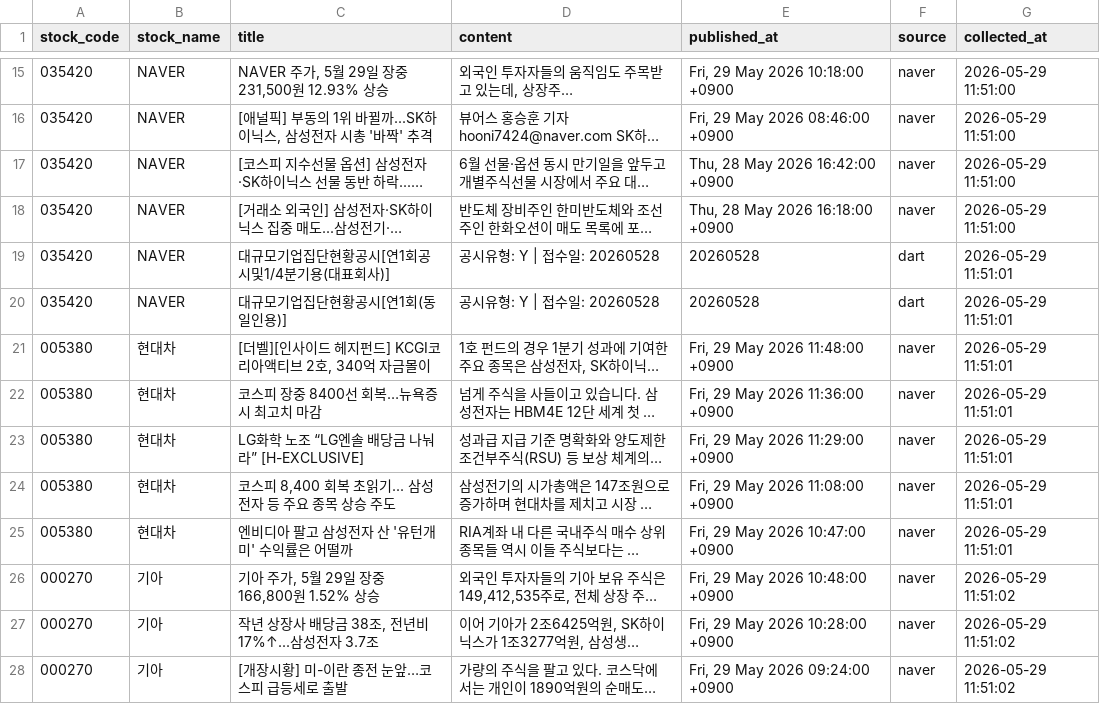
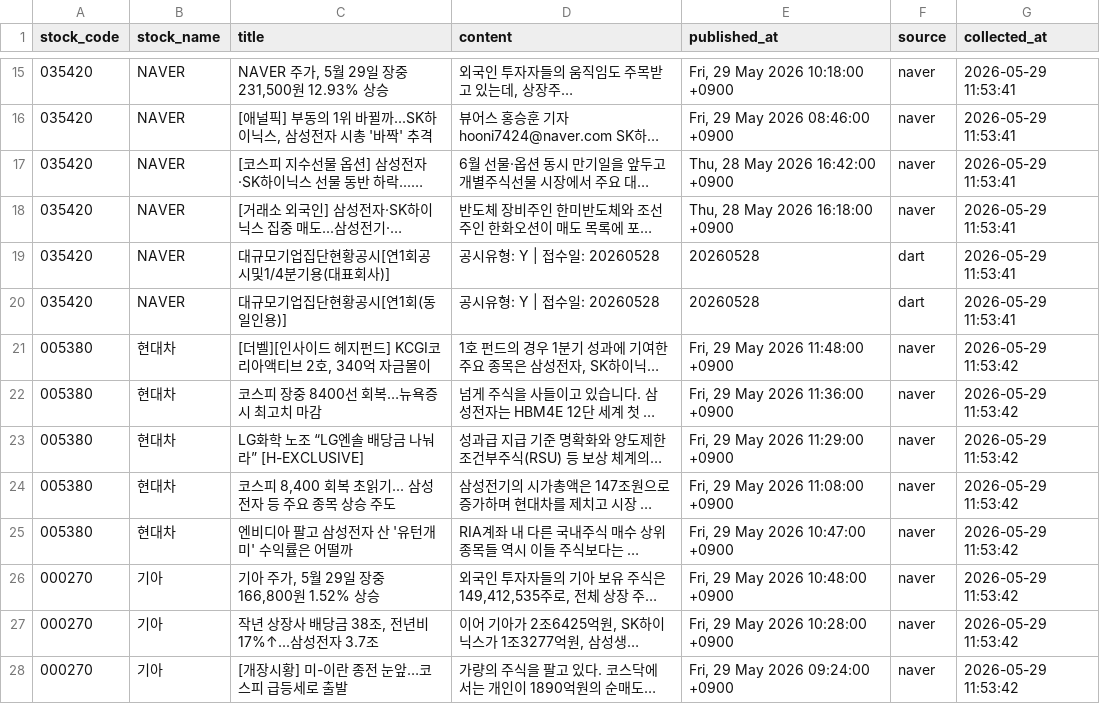
Before and after one commit to jwdebbie/quant-ai-server, a CSV file: data/news_articles.csv, drawn as a sheet; only a part is shown, gaps mark what is left out; long unchanged cells end in …; the diff covers the shown part only; the diff names each change by its address in the sheet, - before the commit and + after, or states it on an @@ line.

```diff
--- a/data/news_articles.csv
+++ b/data/news_articles.csv
-G15:G18 (collected_at): 2026-05-29 11:51:00
+G15:G18 (collected_at): 2026-05-29 11:53:41
-G19:G20 (collected_at): 2026-05-29 11:51:01
+G19:G20 (collected_at): 2026-05-29 11:53:41
-G21:G25 (collected_at): 2026-05-29 11:51:01
+G21:G25 (collected_at): 2026-05-29 11:53:42
-G26:G28 (collected_at): 2026-05-29 11:51:02
+G26:G28 (collected_at): 2026-05-29 11:53:42
```
Also changed, not shown: 1 added row, 1 removed row and 14 edited cells elsewhere in this file, 1 other file.
